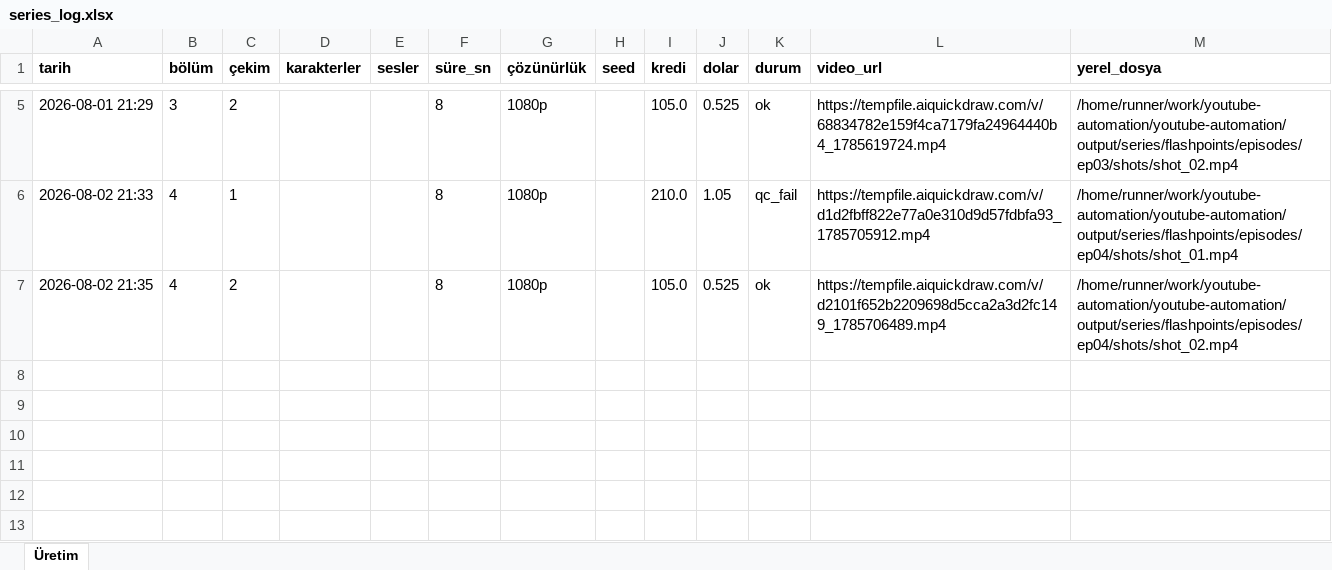
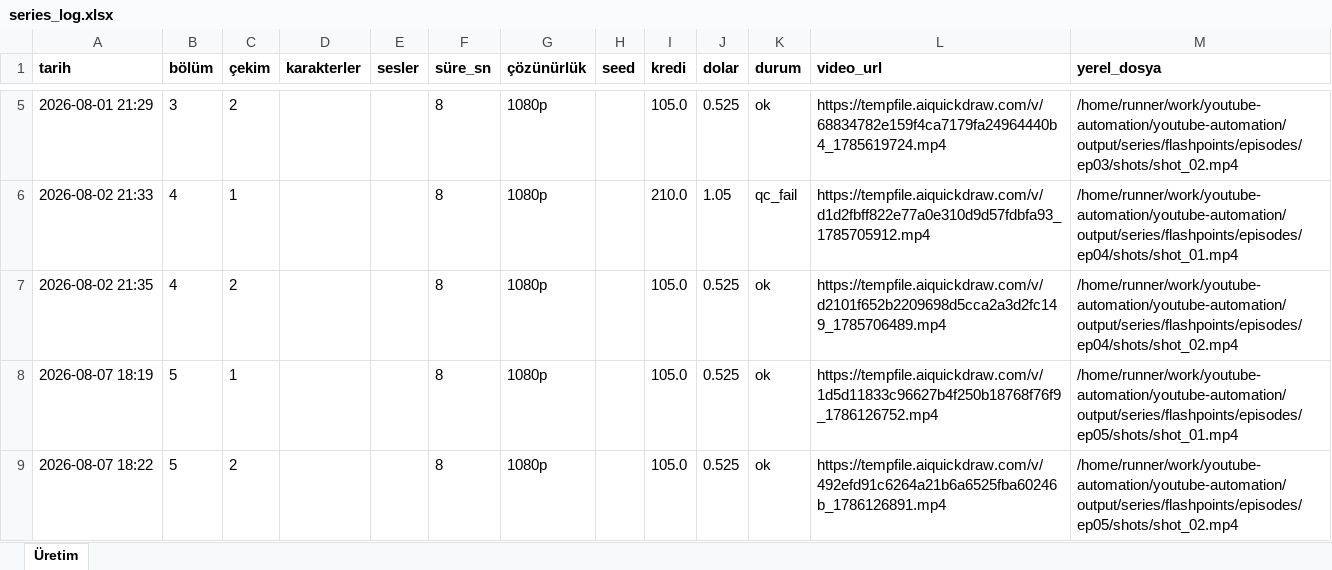
Before and after one commit to Wolkchen00/youtube-automation, an Excel workbook: shadowedhistory/flashpoints/series_log.xlsx, sheet Üretim, drawn as a sheet; only a part is shown, gaps mark what is left out; values as stored, in another font and other column widths than the file's, no borders; the diff names each change by its address in the sheet, - before the commit and + after, or states it on an @@ line.

```diff
--- a/shadowedhistory/flashpoints/series_log.xlsx (sheet Üretim)
+++ b/shadowedhistory/flashpoints/series_log.xlsx (sheet Üretim)
+row 8: 2026-08-07 18:19 | 5 | 1 |  |  | 8 | 1080p |  | 105.0 | 0.525 | ok | https://tempfile.aiquickdraw.com/v/1d5d11833c96627b4f250b18768f76f9_1786126752.mp4 | /home/runner/work/youtube-automation/youtube-automation/output/series/flashpoints/episodes/ep05/shots/shot_01.mp4
+row 9: 2026-08-07 18:22 | 5 | 2 |  |  | 8 | 1080p |  | 105.0 | 0.525 | ok | https://tempfile.aiquickdraw.com/v/492efd91c6264a21b6a6525fba60246b_1786126891.mp4 | /home/runner/work/youtube-automation/youtube-automation/output/series/flashpoints/episodes/ep05/shots/shot_02.mp4
```
Also changed, not shown: 11 other files.
